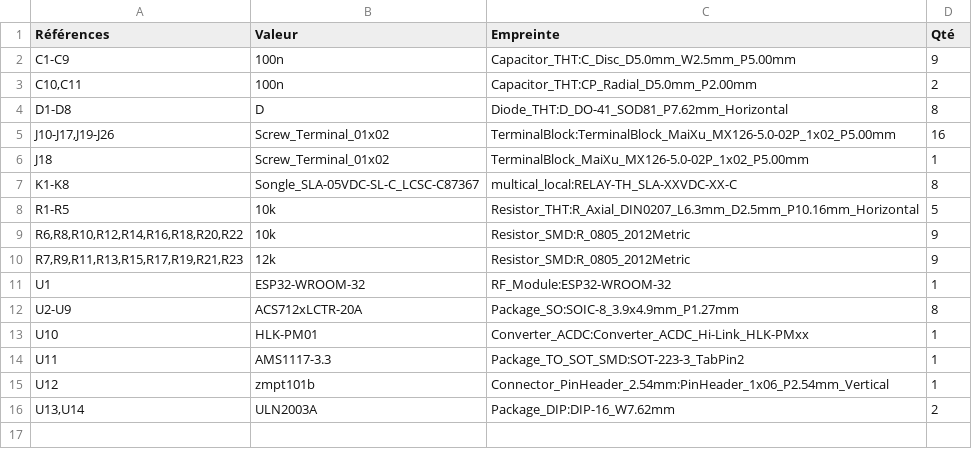
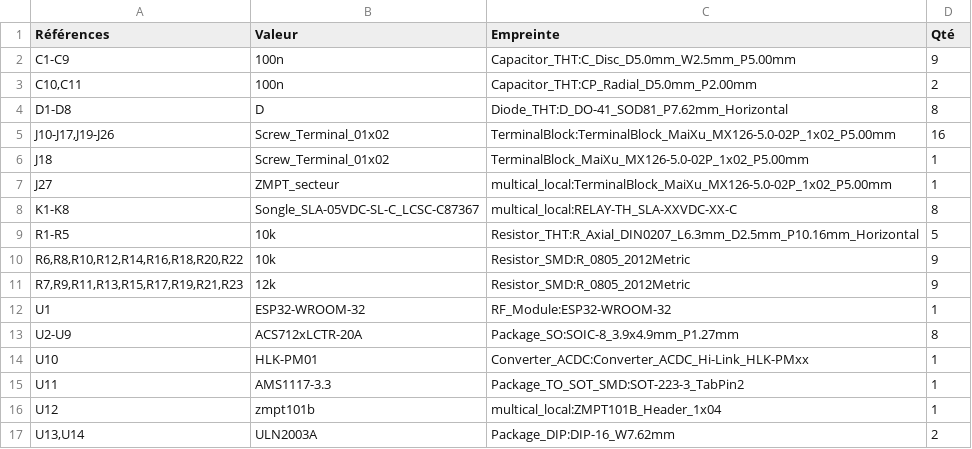
Before and after one commit to Samuelmathe/TFC-Multicanal-Goma, a CSV file: kicad/multical/fabrication/multical-bom.csv, drawn as a sheet.

```diff
--- a/kicad/multical/fabrication/multical-bom.csv
+++ b/kicad/multical/fabrication/multical-bom.csv
@@ -6,2 +6,3 @@
 "J18","Screw_Terminal_01x02","TerminalBlock_MaiXu_MX126-5.0-02P_1x02_P5.00mm","1"
+"J27","ZMPT_secteur","multical_local:TerminalBlock_MaiXu_MX126-5.0-02P_1x02_P5.00mm","1"
 "K1-K8","Songle_SLA-05VDC-SL-C_LCSC-C87367","multical_local:RELAY-TH_SLA-XXVDC-XX-C","8"
@@ -14,3 +15,3 @@
 "U11","AMS1117-3.3","Package_TO_SOT_SMD:SOT-223-3_TabPin2","1"
-"U12","zmpt101b","Connector_PinHeader_2.54mm:PinHeader_1x06_P2.54mm_Vertical","1"
+"U12","zmpt101b","multical_local:ZMPT101B_Header_1x04","1"
 "U13,U14","ULN2003A","Package_DIP:DIP-16_W7.62mm","2"
```
Also changed, not shown: kicad/multical/fabrication/multical-bom-lcsc.csv, kicad/multical/fabrication/multical-pos.csv, 30 other files.
